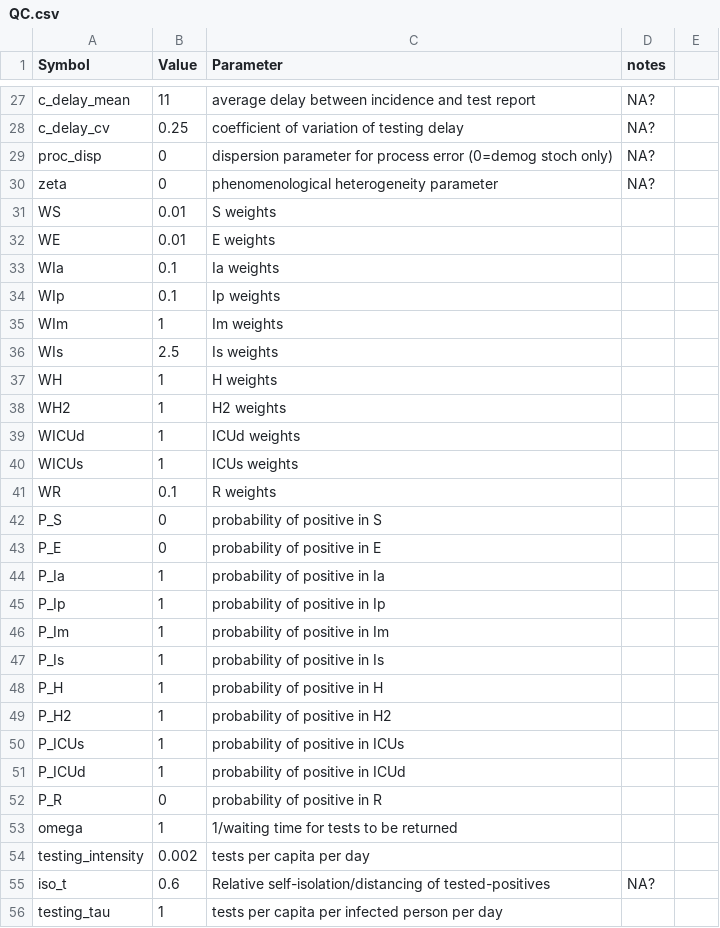
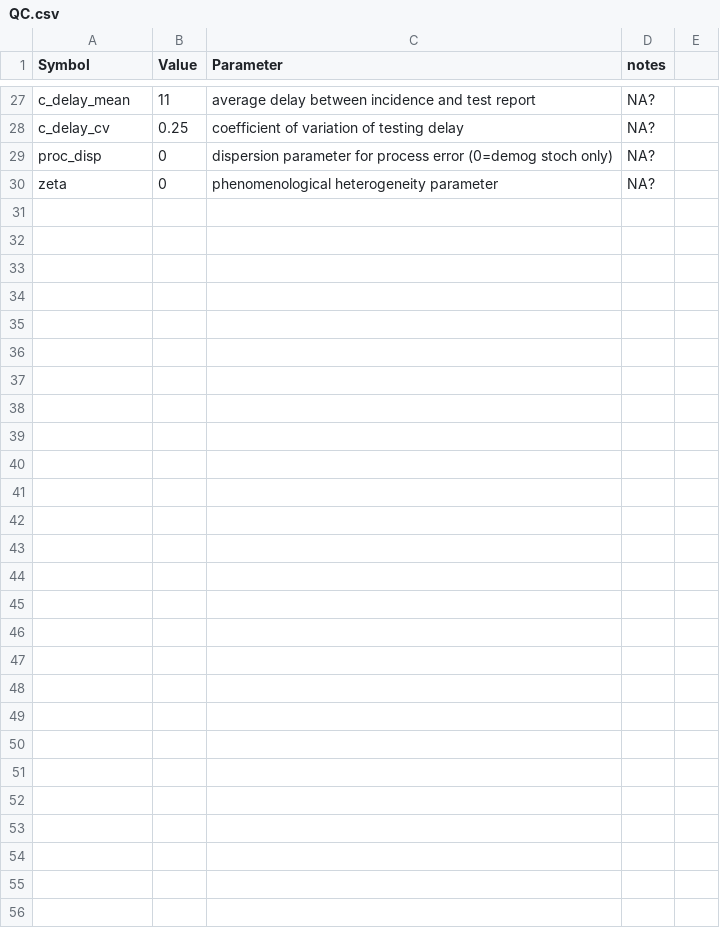
Before and after one commit to mac-theobio/macpan_base, a CSV file: code/QC.csv, drawn as a sheet; only a part is shown, gaps mark what is left out; the diff names each change by its address in the sheet, - before the commit and + after, or states it on an @@ line.

```diff
--- a/code/QC.csv
+++ b/code/QC.csv
-row 31: WS | 0.01 | S weights
-row 32: WE | 0.01 | E weights
-row 33: WIa | 0.1 | Ia weights
-row 34: WIp | 0.1 | Ip weights
-row 35: WIm | 1 | Im weights
-row 36: WIs | 2.5 | Is weights
-row 37: WH | 1 | H weights
-row 38: WH2 | 1 | H2 weights
-row 39: WICUd | 1 | ICUd weights
-row 40: WICUs | 1 | ICUs weights
-row 41: WR | 0.1 | R weights
-row 42: P_S | 0 | probability of positive in S
-row 43: P_E | 0 | probability of positive in E
-row 44: P_Ia | 1 | probability of positive in Ia
-row 45: P_Ip | 1 | probability of positive in Ip
-row 46: P_Im | 1 | probability of positive in Im
-row 47: P_Is | 1 | probability of positive in Is
-row 48: P_H | 1 | probability of positive in H
-row 49: P_H2 | 1 | probability of positive in H2
-row 50: P_ICUs | 1 | probability of positive in ICUs
-row 51: P_ICUd | 1 | probability of positive in ICUd
-row 52: P_R | 0 | probability of positive in R
-row 53: omega | 1 | 1/waiting time for tests to be returned
-row 54: testing_intensity | 0.002 | tests per capita per day
-row 55: iso_t | 0.6 | Relative self-isolation/distancing of tested-positives | NA?
-row 56: testing_tau | 1 | tests per capita per infected person per day
```
Also changed, not shown: code/AB.csv, code/BC.csv, 16 other files.
